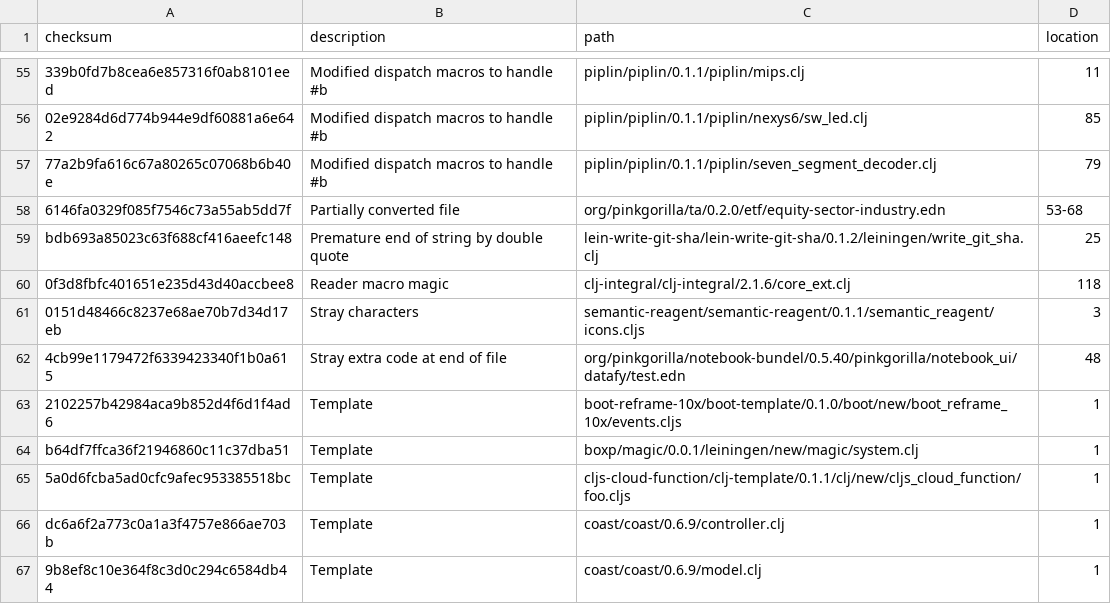
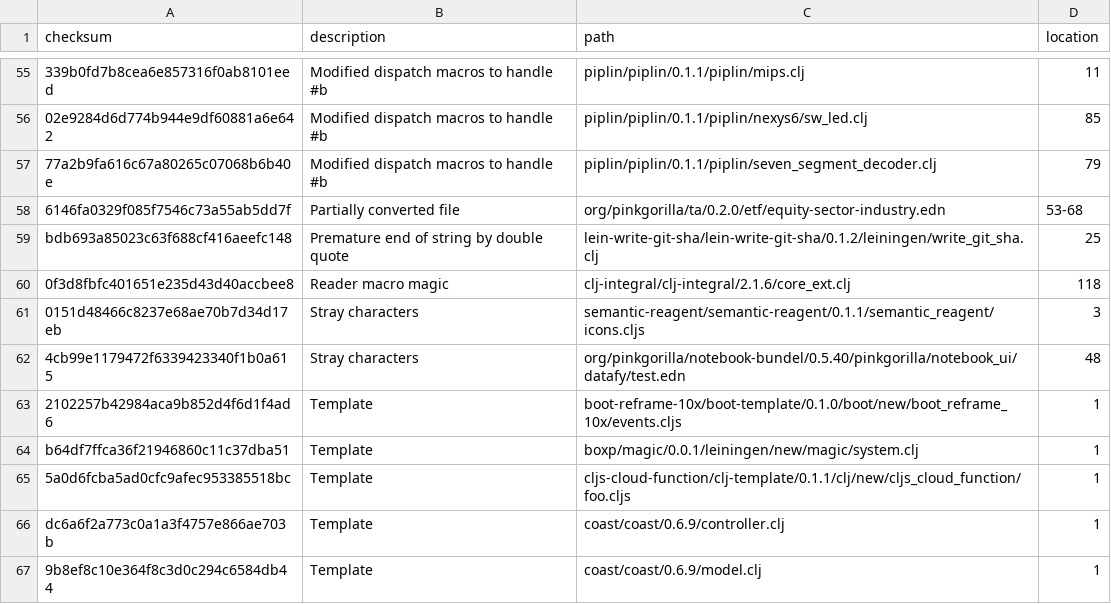
Before and after one commit to sogaiu/ts-clojure, a TSV file: data/classify-parse-errors.tsv, drawn as a sheet; only a part is shown, gaps mark what is left out.

Commit message:
Merge some error descriptions

```diff
--- a/data/classify-parse-errors.tsv
+++ b/data/classify-parse-errors.tsv
@@ -61,3 +61,3 @@ bdb693a85023c63f688cf416aeefc148	Premature end of string by double quote	lein-wr
 0151d48466c8237e68ae70b7d34d17eb	Stray characters	semantic-reagent/semantic-reagent/0.1.1/semantic_reagent/icons.cljs	3
-4cb99e1179472f6339423340f1b0a615	Stray extra code at end of file	org/pinkgorilla/notebook-bundel/0.5.40/pinkgorilla/notebook_ui/datafy/test.edn	48
+4cb99e1179472f6339423340f1b0a615	Stray characters	org/pinkgorilla/notebook-bundel/0.5.40/pinkgorilla/notebook_ui/datafy/test.edn	48
 2102257b42984aca9b852d4f6d1f4ad6	Template	boot-reframe-10x/boot-template/0.1.0/boot/new/boot_reframe_10x/events.cljs	1
```
